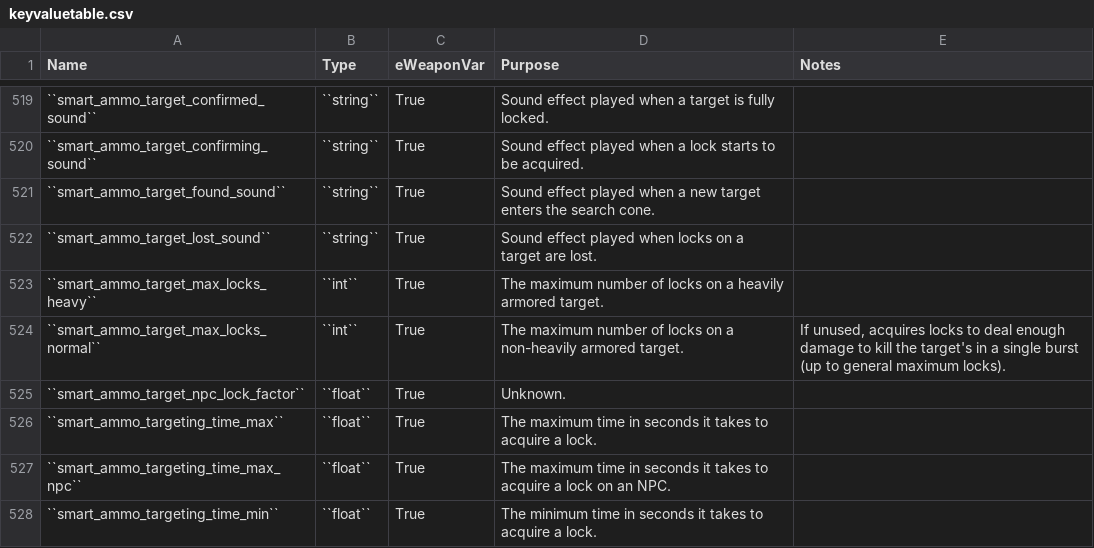
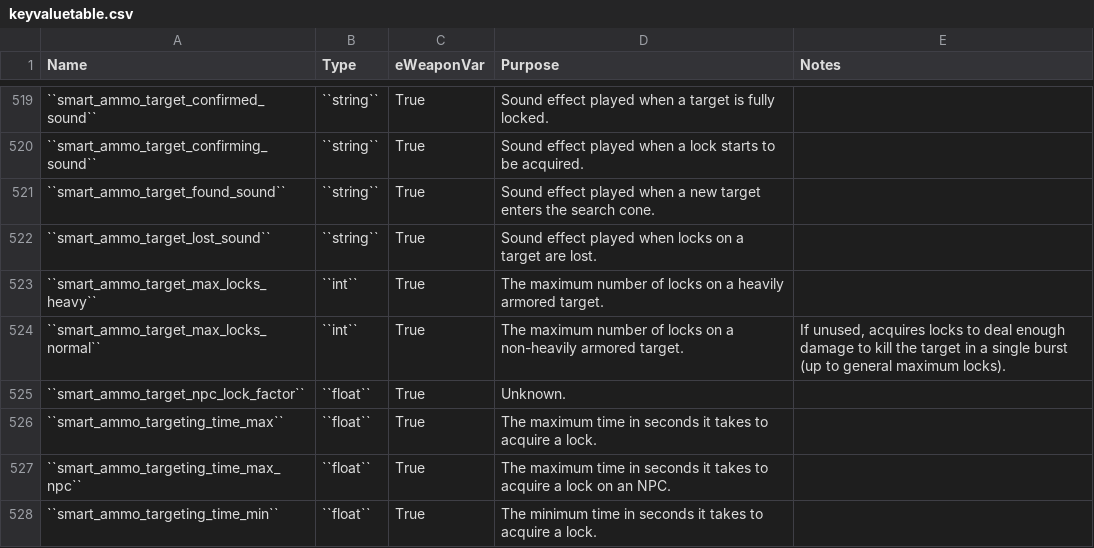
Before and after one commit to R2Northstar/ModdingDocs, a CSV file: docs/source/_static/keyvaluetable.csv, drawn as a sheet; only a part is shown, gaps mark what is left out; the diff covers the shown part only; the diff names each change by its address in the sheet, - before the commit and + after, or states it on an @@ line.

```diff
--- a/docs/source/_static/keyvaluetable.csv
+++ b/docs/source/_static/keyvaluetable.csv
-E524 (Notes): …kill the target's in a…
+E524 (Notes): …kill the target in a…
```
Also changed, not shown: 8 removed rows and 12 edited cells elsewhere in this file, 1 other file.
